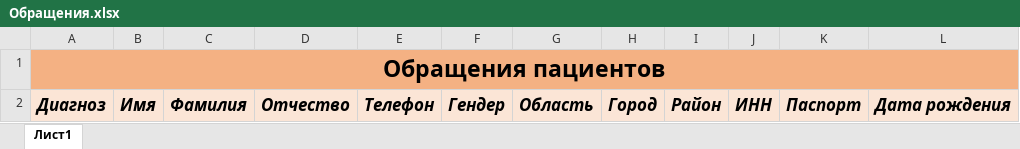
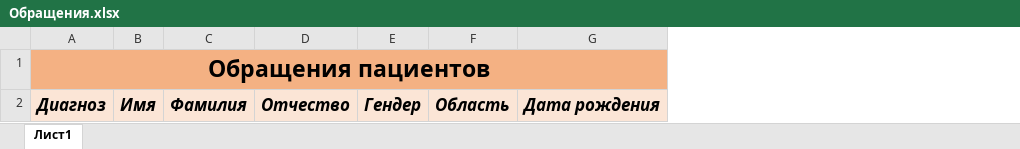
Before and after one commit to yepppoison/graduationwork, an Excel workbook: Tables/Обращения.xlsx, sheet Лист1, drawn as a sheet; values as stored, in another font and other column widths than the file's, no borders; the diff names each change by its address in the sheet, - before the commit and + after, or states it on an @@ line.

```diff
--- a/Tables/Обращения.xlsx (sheet Лист1)
+++ b/Tables/Обращения.xlsx (sheet Лист1)
-column E, row 2: Телефон
-column H, row 2: Город
-column I, row 2: Район
-column J, row 2: ИНН
-column K, row 2: Паспорт
```
Also changed, not shown: Tables/Result.xlsx, 9 other files.
